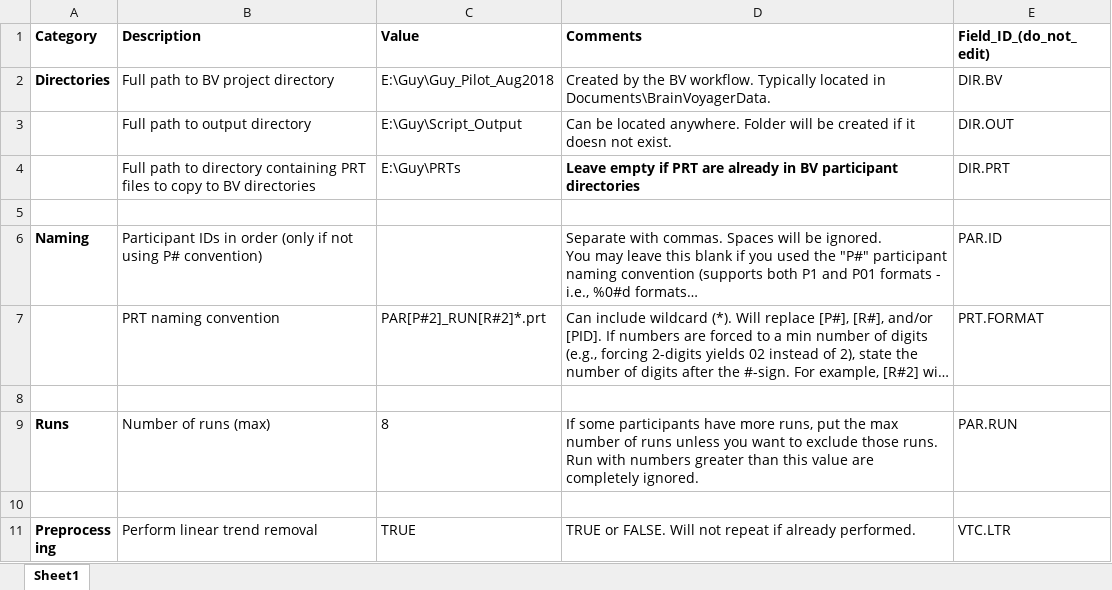
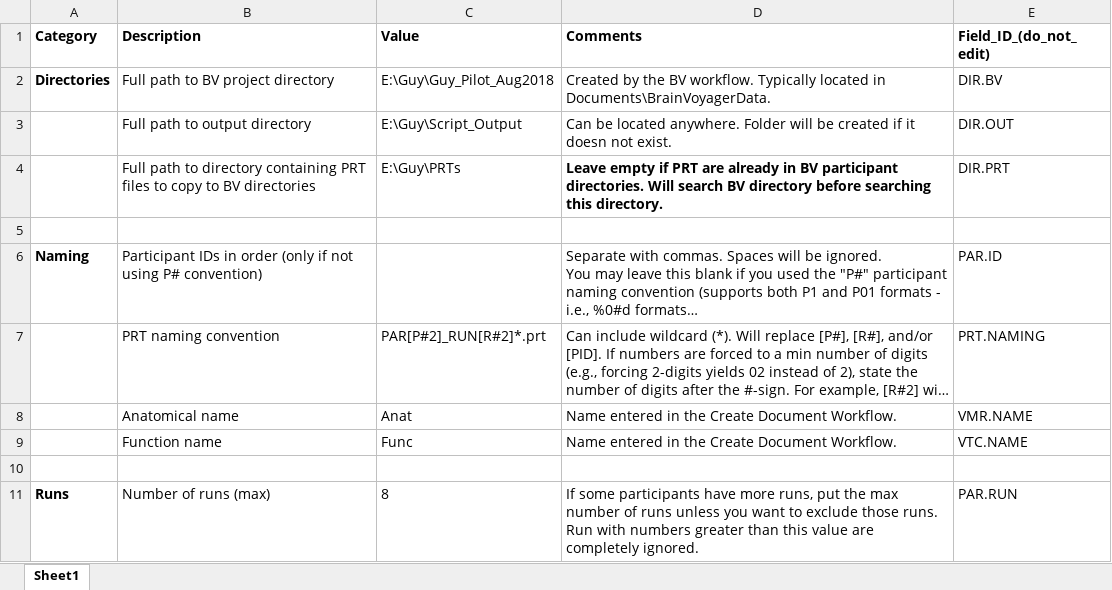
Before and after one commit to CulhamLab/BV-Scripts, an Excel workbook: Post-Preprocessing/BV20_PostPreprocessing_and_QualityChecks_EXAMPLE.xlsx, sheet Sheet1, drawn as a sheet; only a part is shown; the shorter side is filled out with more unchanged rows; long unchanged cells end in …; values as stored, in another font and other column widths than the file's, no borders; table styles not drawn; the diff names each change by its address in the sheet, - before the commit and + after, or states it on an @@ line.

Commit message:
done up to and including bbr checks

```diff
--- a/Post-Preprocessing/BV20_PostPreprocessing_and_QualityChecks_EXAMPLE.xlsx (sheet Sheet1)
+++ b/Post-Preprocessing/BV20_PostPreprocessing_and_QualityChecks_EXAMPLE.xlsx (sheet Sheet1)
-D4 (Comments): …BV participant directories
+D4 (Comments): …BV participant directories. Will search BV directory before searching this directory.
-E7 (Field_ID_(do_not_edit)): PRT.FORMAT
+E7 (Field_ID_(do_not_edit)): PRT.NAMING
+row 8:  | Anatomical name | Anat | Name entered in the Create Document Workflow. | VMR.NAME
+row 9:  | Function name | Func | Name entered in the Create Document Workflow. | VTC.NAME
```
Also changed, not shown: 1 other file.
